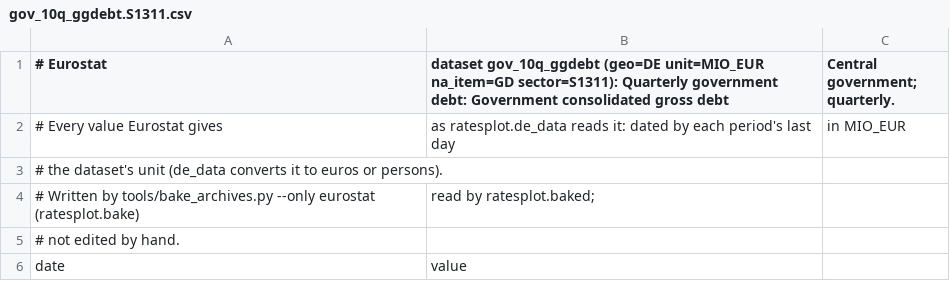
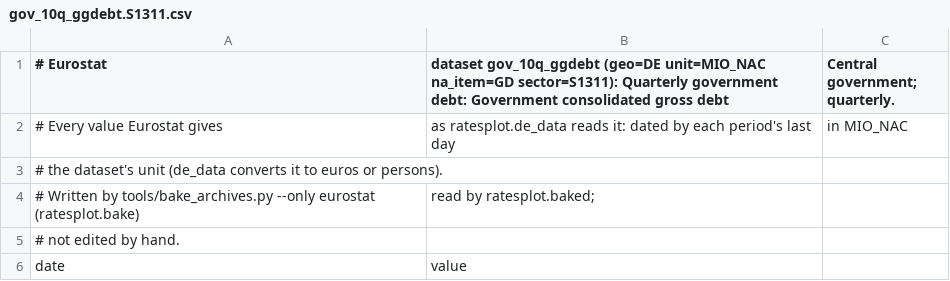
Before and after one commit to TerryJDeveau/ratesplot, a CSV file: ratesplot/data/eurostat/gov_10q_ggdebt.S1311.csv, drawn as a sheet; only a part is shown.

```diff
--- a/ratesplot/data/eurostat/gov_10q_ggdebt.S1311.csv
+++ b/ratesplot/data/eurostat/gov_10q_ggdebt.S1311.csv
@@ -1,3 +1,3 @@
-# Eurostat, dataset gov_10q_ggdebt (geo=DE unit=MIO_EUR na_item=GD sector=S1311): Quarterly government debt: Government consolidated gross debt, Central government; quarterly.
-# Every value Eurostat gives, as ratesplot.de_data reads it: dated by each period's last day, in MIO_EUR,
+# Eurostat, dataset gov_10q_ggdebt (geo=DE unit=MIO_NAC na_item=GD sector=S1311): Quarterly government debt: Government consolidated gross debt, Central government; quarterly.
+# Every value Eurostat gives, as ratesplot.de_data reads it: dated by each period's last day, in MIO_NAC,
 # the dataset's unit (de_data converts it to euros or persons).
```
Also changed, not shown: ratesplot/data/eurostat/gov_10dd_edpt1.D41PAY.S13.csv, ratesplot/data/eurostat/gov_10q_ggdebt.S13.csv, 17 other files.
